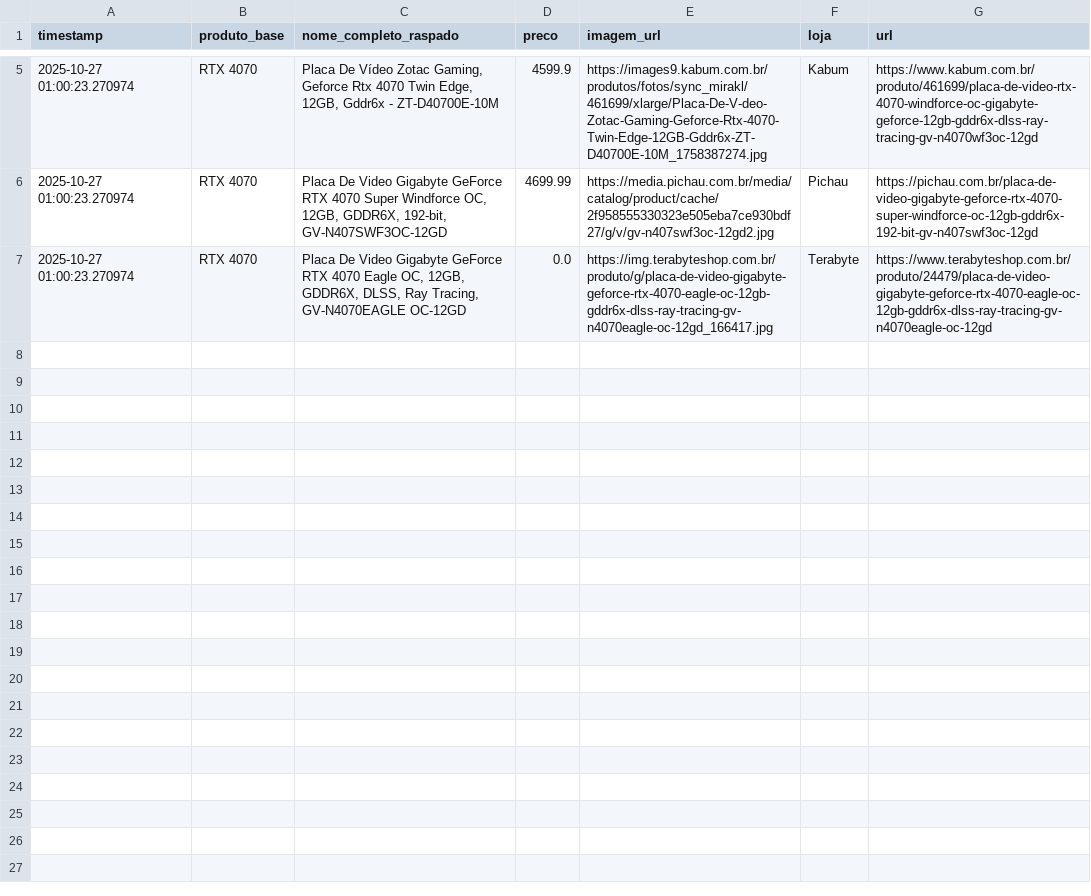
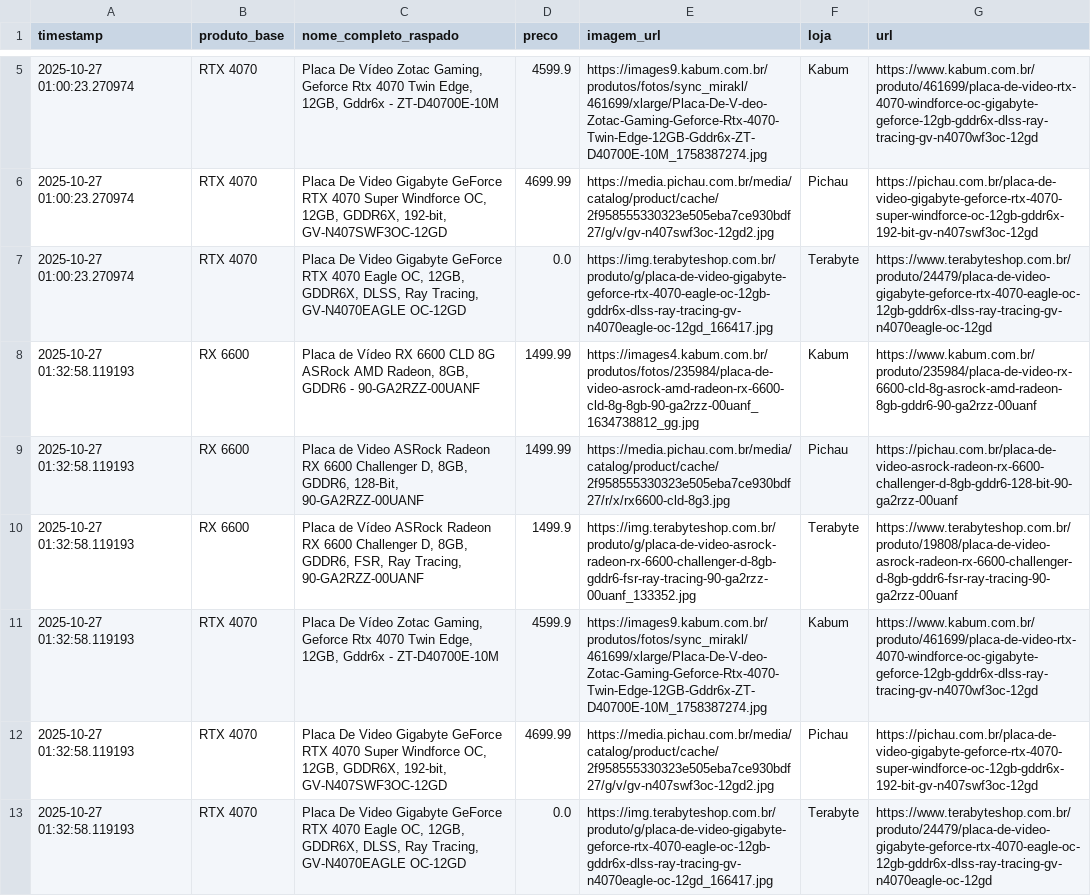
Before and after one commit to JVv-dev/meu_comparador, a CSV file: frontend/public/precos.csv, drawn as a sheet; only a part is shown, gaps mark what is left out.

Commit message:
teste

```diff
--- a/frontend/public/precos.csv
+++ b/frontend/public/precos.csv
@@ -7 +7,7 @@ timestamp;produto_base;nome_completo_raspado;preco;imagem_url;loja;url
 2025-10-27 01:00:23.270974;RTX 4070;Placa De Video Gigabyte GeForce RTX 4070 Eagle OC, 12GB, GDDR6X, DLSS, Ray Tracing, GV-N4070EAGLE OC-12GD;0.0;https://img.terabyteshop.com.br/produto/g/placa-de-video-gigabyte-geforce-rtx-4070-eagle-oc-12gb-gddr6x-dlss-ray-tracing-gv-n4070eagle-oc-12gd_166417.jpg;Terabyte;https://www.terabyteshop.com.br/produto/24479/placa-de-video-gigabyte-geforce-rtx-4070-eagle-oc-12gb-gddr6x-dlss-ray-tracing-gv-n4070eagle-oc-12gd
+2025-10-27 01:32:58.119193;RX 6600;Placa de Vídeo RX 6600 CLD 8G ASRock AMD Radeon, 8GB, GDDR6  - 90-GA2RZZ-00UANF;1499.99;https://images4.kabum.com.br/produtos/fotos/235984/placa-de-video-asrock-amd-radeon-rx-6600-cld-8g-8gb-90-ga2rzz-00uanf_1634738812_gg.jpg;Kabum;https://www.kabum.com.br/produto/235984/placa-de-video-rx-6600-cld-8g-asrock-amd-radeon-8gb-gddr6-90-ga2rzz-00uanf
+2025-10-27 01:32:58.119193;RX 6600;Placa de Video ASRock Radeon RX 6600 Challenger D, 8GB, GDDR6, 128-Bit, 90-GA2RZZ-00UANF;1499.99;https://media.pichau.com.br/media/catalog/product/cache/2f958555330323e505eba7ce930bdf27/r/x/rx6600-cld-8g3.jpg;Pichau;https://pichau.com.br/placa-de-video-asrock-radeon-rx-6600-challenger-d-8gb-gddr6-128-bit-90-ga2rzz-00uanf
+2025-10-27 01:32:58.119193;RX 6600;Placa de Vídeo ASRock Radeon RX 6600 Challenger D, 8GB, GDDR6, FSR, Ray Tracing, 90-GA2RZZ-00UANF;1499.9;https://img.terabyteshop.com.br/produto/g/placa-de-video-asrock-radeon-rx-6600-challenger-d-8gb-gddr6-fsr-ray-tracing-90-ga2rzz-00uanf_133352.jpg;Terabyte;https://www.terabyteshop.com.br/produto/19808/placa-de-video-asrock-radeon-rx-6600-challenger-d-8gb-gddr6-fsr-ray-tracing-90-ga2rzz-00uanf
+2025-10-27 01:32:58.119193;RTX 4070;Placa De Vídeo Zotac Gaming, Geforce Rtx 4070 Twin Edge, 12GB, Gddr6x - ZT-D40700E-10M;4599.9;https://images9.kabum.com.br/produtos/fotos/sync_mirakl/461699/xlarge/Placa-De-V-deo-Zotac-Gaming-Geforce-Rtx-4070-Twin-Edge-12GB-Gddr6x-ZT-D40700E-10M_1758387274.jpg;Kabum;https://www.kabum.com.br/produto/461699/placa-de-video-rtx-4070-windforce-oc-gigabyte-geforce-12gb-gddr6x-dlss-ray-tracing-gv-n4070wf3oc-12gd
+2025-10-27 01:32:58.119193;RTX 4070;Placa De Video Gigabyte GeForce RTX 4070 Super Windforce OC, 12GB, GDDR6X, 192-bit, GV-N407SWF3OC-12GD;4699.99;https://media.pichau.com.br/media/catalog/product/cache/2f958555330323e505eba7ce930bdf27/g/v/gv-n407swf3oc-12gd2.jpg;Pichau;https://pichau.com.br/placa-de-video-gigabyte-geforce-rtx-4070-super-windforce-oc-12gb-gddr6x-192-bit-gv-n407swf3oc-12gd
+2025-10-27 01:32:58.119193;RTX 4070;Placa De Video Gigabyte GeForce RTX 4070 Eagle OC, 12GB, GDDR6X, DLSS, Ray Tracing, GV-N4070EAGLE OC-12GD;0.0;https://img.terabyteshop.com.br/produto/g/placa-de-video-gigabyte-geforce-rtx-4070-eagle-oc-12gb-gddr6x-dlss-ray-tracing-gv-n4070eagle-oc-12gd_166417.jpg;Terabyte;https://www.terabyteshop.com.br/produto/24479/placa-de-video-gigabyte-geforce-rtx-4070-eagle-oc-12gb-gddr6x-dlss-ray-tracing-gv-n4070eagle-oc-12gd
```
